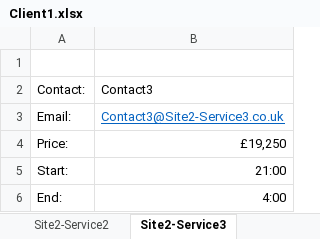
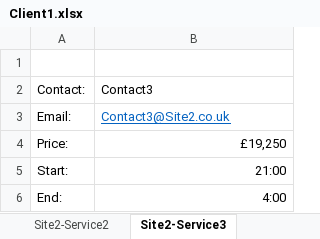
Before and after one commit to hidge/I0XDvwjehA, an Excel workbook: Clients/Client1.xlsx, sheet Site2-Service3, drawn as a sheet; values as stored, in another font and other column widths than the file's, no borders; the diff names each change by its address in the sheet, - before the commit and + after, or states it on an @@ line.

```diff
--- a/Clients/Client1.xlsx (sheet Site2-Service3)
+++ b/Clients/Client1.xlsx (sheet Site2-Service3)
-B3: Contact3@Site2-Service3.co.uk
+B3: Contact3@Site2.co.uk
```
Also changed, not shown: sheet Site2-Service1, sheet Site1-Service1, sheet Site1-Service2, sheet Site2-Service2, 3 other files.
